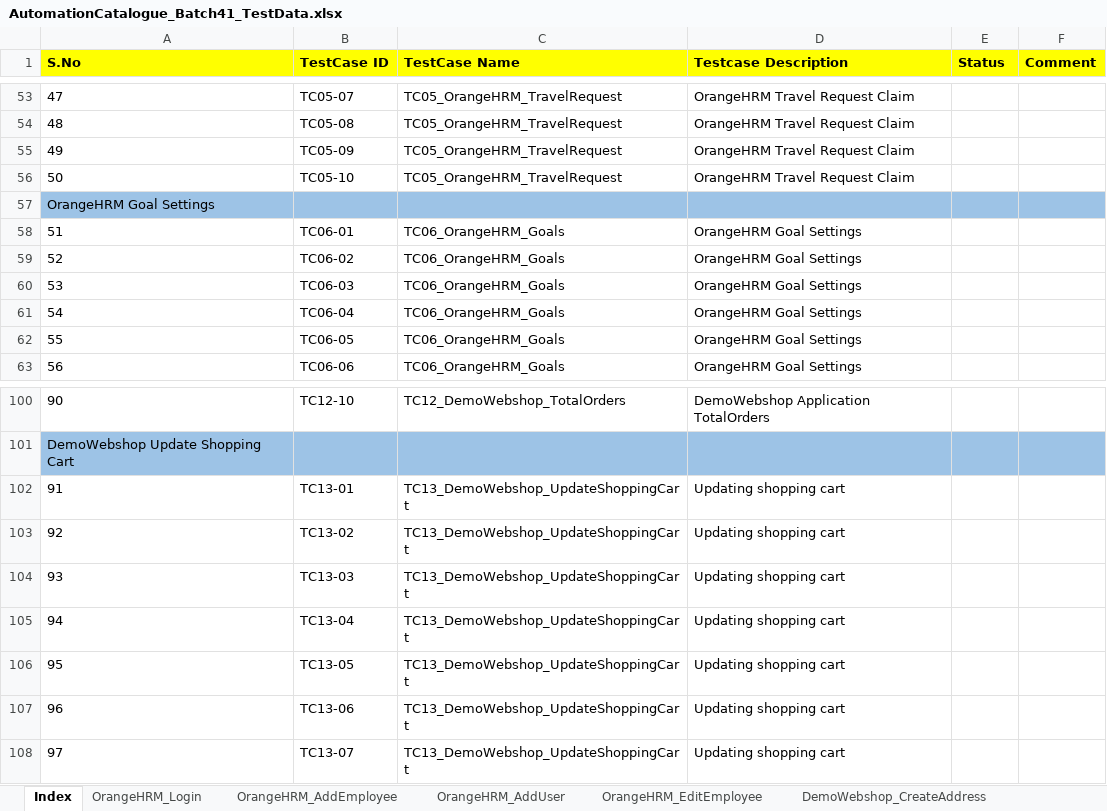
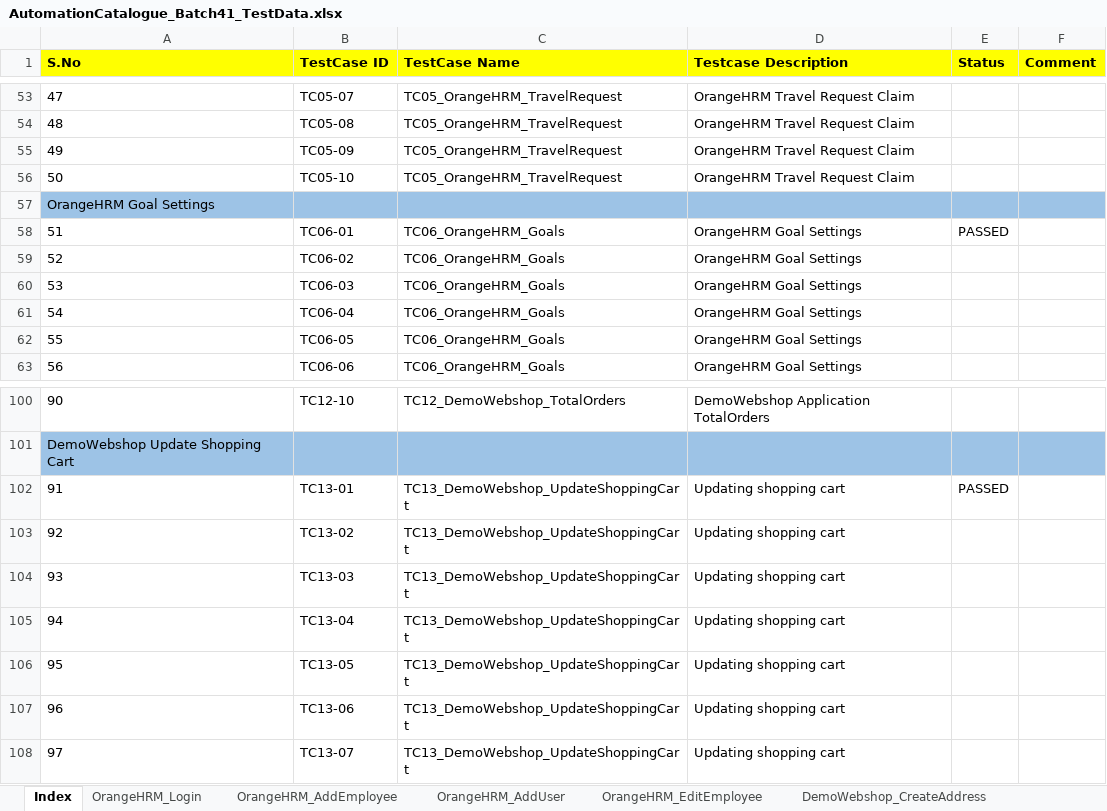
Before and after one commit to automationcatalogue/TestAutomationCatalogue_Batch41, an Excel workbook: src/main/resources/AutomationCatalogue_Batch41_TestData.xlsx, sheet Index, drawn as a sheet; only a part is shown, gaps mark what is left out; values as stored, in another font and other column widths than the file's, no borders; the diff names each change by its address in the sheet, - before the commit and + after, or states it on an @@ line.

```diff
--- a/src/main/resources/AutomationCatalogue_Batch41_TestData.xlsx (sheet Index)
+++ b/src/main/resources/AutomationCatalogue_Batch41_TestData.xlsx (sheet Index)
-E58 (Status): (empty)
+E58 (Status): PASSED
-E102 (Status): (empty)
+E102 (Status): PASSED
```
Also changed, not shown: sheet DemoWebshop_UpdateShoppingCart, other sheet tabs, 15 other files.
